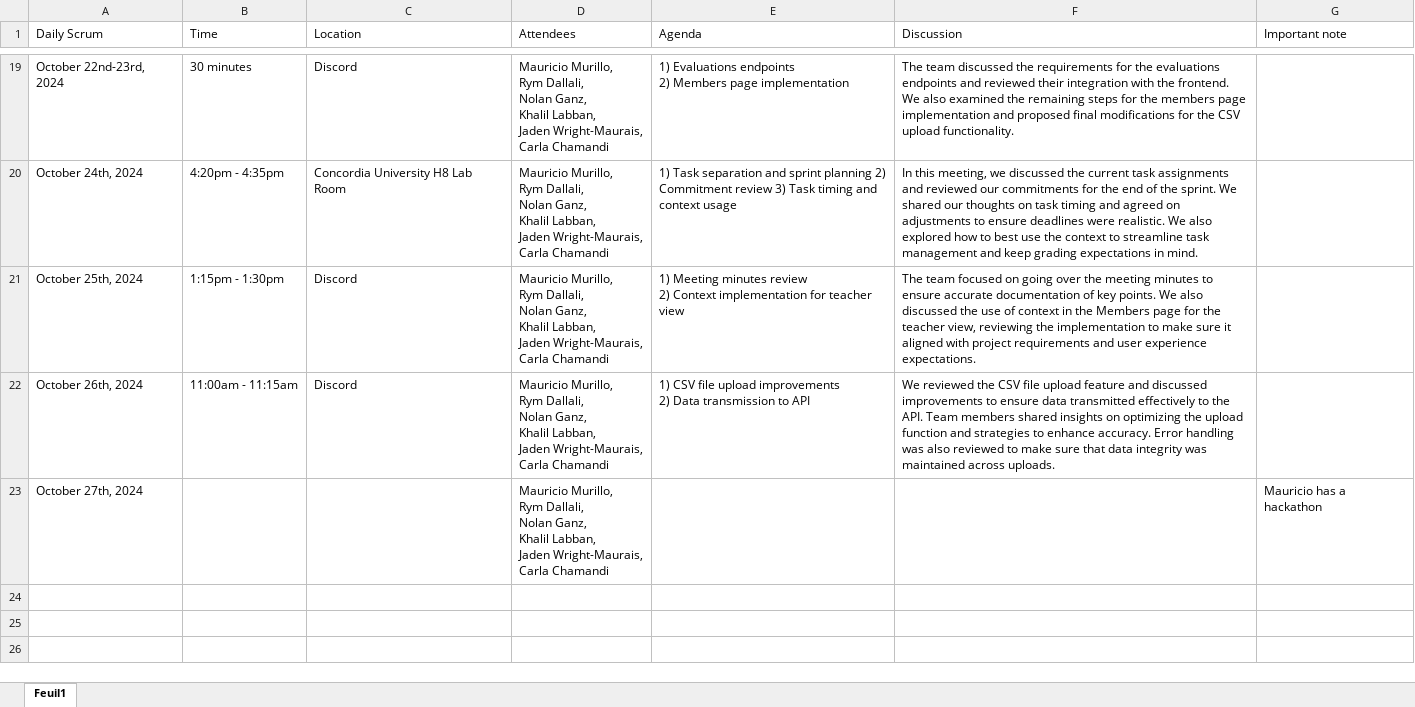
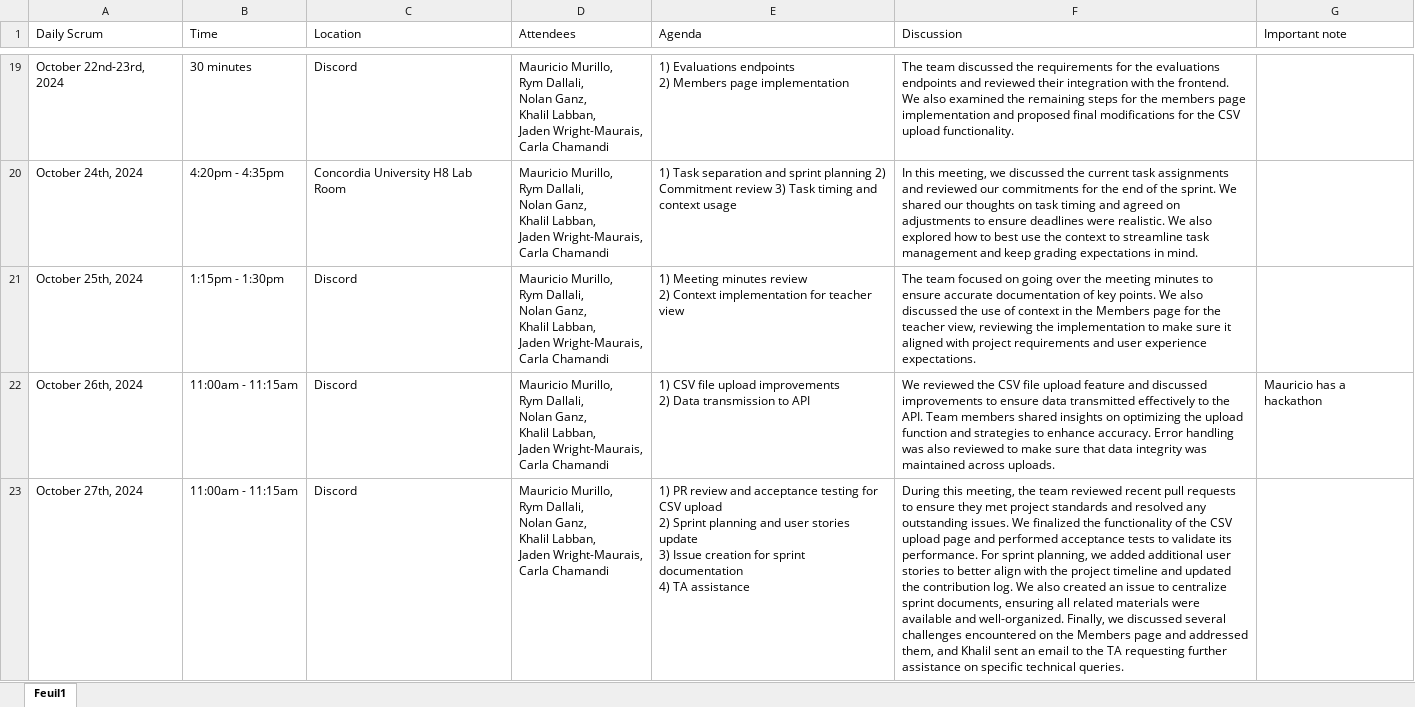
Before and after one commit to CTRL-V-CTRL-C/ctrl_c_ctrl_v-SOEN341_Project_F24, an Excel workbook: Sprint 2/Sprint 2 documents/Meeting_Minutes_Sprint_2.xlsx, sheet Feuil1, drawn as a sheet; only a part is shown, gaps mark what is left out; values as stored, in another font and other column widths than the file's, no borders; ↵ is a line break in a cell; the diff names each change by its address in the sheet, - before the commit and + after, or states it on an @@ line.

Commit message:
Finished the MM

```diff
--- a/Sprint 2/Sprint 2 documents/Meeting_Minutes_Sprint_2.xlsx (sheet Feuil1)
+++ b/Sprint 2/Sprint 2 documents/Meeting_Minutes_Sprint_2.xlsx (sheet Feuil1)
-G22 (Important note): (empty)
+G22 (Important note): Mauricio has a hackathon
-B23 (Time): (empty)
+B23 (Time): 11:00am - 11:15am
-C23 (Location): (empty)
+C23 (Location): Discord
-E23 (Agenda): (empty)
+E23 (Agenda): 1) PR review and acceptance testing for CSV upload ↵ 2) Sprint planning and user stories update ↵ 3) Issue creation for sprint documentation ↵ 4) TA assistance
-F23 (Discussion): (empty)
+F23 (Discussion): During this meeting, the team reviewed recent pull requests to ensure they met project standards and resolved any outstanding issues. We finalized the functionality of the CSV upload page and performed acceptance tests to validate its performance. For sprint planning, we added additional user stories to better align with the project timeline and updated the contribution log. We also created an issue to centralize sprint documents, ensuring all related materials were available and well-organized. Finally, we discussed several challenges encountered on the Members page and addressed them, and Khalil sent an email to the TA requesting further assistance on specific technical queries.
-G23 (Important note): Mauricio has a hackathon
+G23 (Important note): (empty)
```
